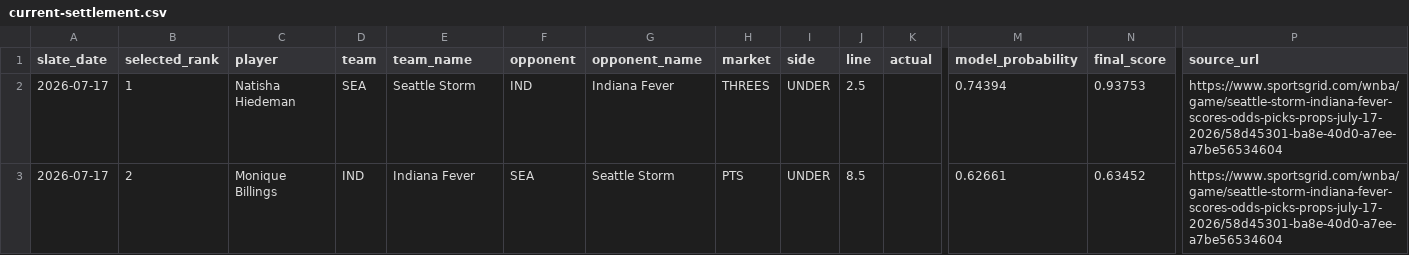
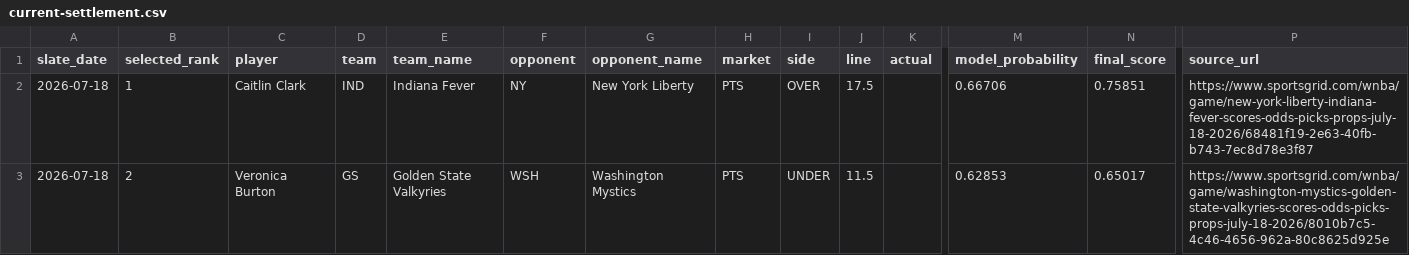
Before and after one commit to testqgw/SCP, a CSV file: wnba/output/current-settlement.csv, drawn as a sheet; only a part is shown, gaps mark what is left out; the diff names each change by its address in the sheet, - before the commit and + after, or states it on an @@ line.

```diff
--- a/wnba/output/current-settlement.csv
+++ b/wnba/output/current-settlement.csv
-A2:A3 (slate_date): 2026-07-17
+A2:A3 (slate_date): 2026-07-18
-C2 (player): Natisha Hiedeman
+C2 (player): Caitlin Clark
-D2 (team): SEA
+D2 (team): IND
-E2 (team_name): Seattle Storm
+E2 (team_name): Indiana Fever
-F2 (opponent): IND
+F2 (opponent): NY
-G2 (opponent_name): Indiana Fever
+G2 (opponent_name): New York Liberty
-H2 (market): THREES
+H2 (market): PTS
-I2 (side): UNDER
+I2 (side): OVER
-J2 (line): 2.5
+J2 (line): 17.5
-M2 (model_probability): 0.74394
+M2 (model_probability): 0.66706
-N2 (final_score): 0.93753
+N2 (final_score): 0.75851
-P2 (source_url): https://www.sportsgrid.com/wnba/game/seattle-storm-indiana-fever-scores-odds-picks-props-july-17-2026/58d45301-ba8e-40d0-a7ee-a7be56534604
+P2 (source_url): https://www.sportsgrid.com/wnba/game/new-york-liberty-indiana-fever-scores-odds-picks-props-july-18-2026/68481f19-2e63-40fb-b743-7ec8d78e3f87
-C3 (player): Monique Billings
+C3 (player): Veronica Burton
-D3 (team): IND
+D3 (team): GS
-E3 (team_name): Indiana Fever
+E3 (team_name): Golden State Valkyries
-F3 (opponent): SEA
+F3 (opponent): WSH
-G3 (opponent_name): Seattle Storm
+G3 (opponent_name): Washington Mystics
-J3 (line): 8.5
+J3 (line): 11.5
-M3 (model_probability): 0.62661
+M3 (model_probability): 0.62853
-N3 (final_score): 0.63452
+N3 (final_score): 0.65017
-P3 (source_url): https://www.sportsgrid.com/wnba/game/seattle-storm-indiana-fever-scores-odds-picks-props-july-17-2026/58d45301-ba8e-40d0-a7ee-a7be56534604
+P3 (source_url): https://www.sportsgrid.com/wnba/game/washington-mystics-golden-state-valkyries-scores-odds-picks-props-july-18-2026/8010b7c5-4c46-4656-962a-80c8625d925e
```
Also changed, not shown: wnba/output/current-card.csv, 12 other files.
